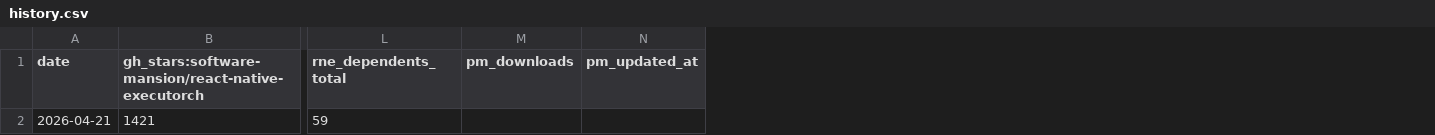
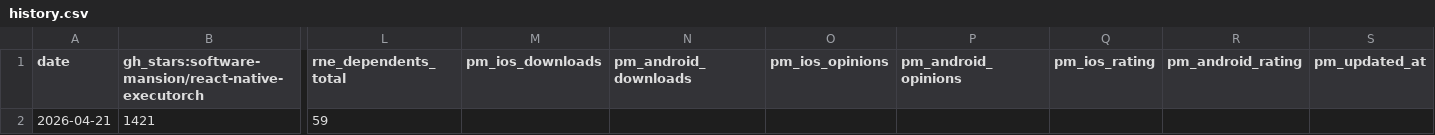
Before and after one commit to msluszniak/swm-product-stats, a CSV file: data/history.csv, drawn as a sheet; only a part is shown, gaps mark what is left out; removed rows and columns are numbered as before the commit, all else as after; the diff names each change by its address in the sheet, - before the commit and + after, or states it on an @@ line.

Commit message:
feat(private-mind): split downloads by platform, track opinions and ratings

```diff
--- a/data/history.csv
+++ b/data/history.csv
-column M (pm_downloads), empty
+column M (pm_ios_downloads), empty
+column N (pm_android_downloads), empty
+column O (pm_ios_opinions), empty
+column P (pm_android_opinions), empty
+column Q (pm_ios_rating), empty
+column R (pm_android_rating), empty
```
Also changed, not shown: 4 other files.
